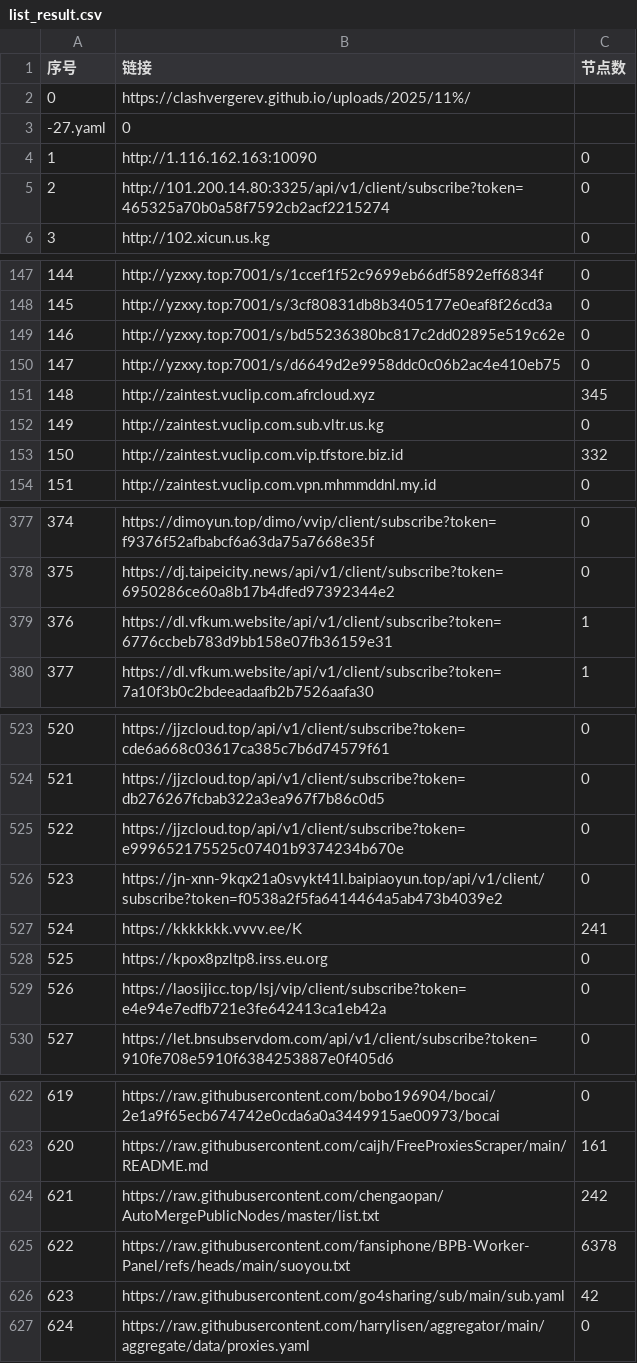
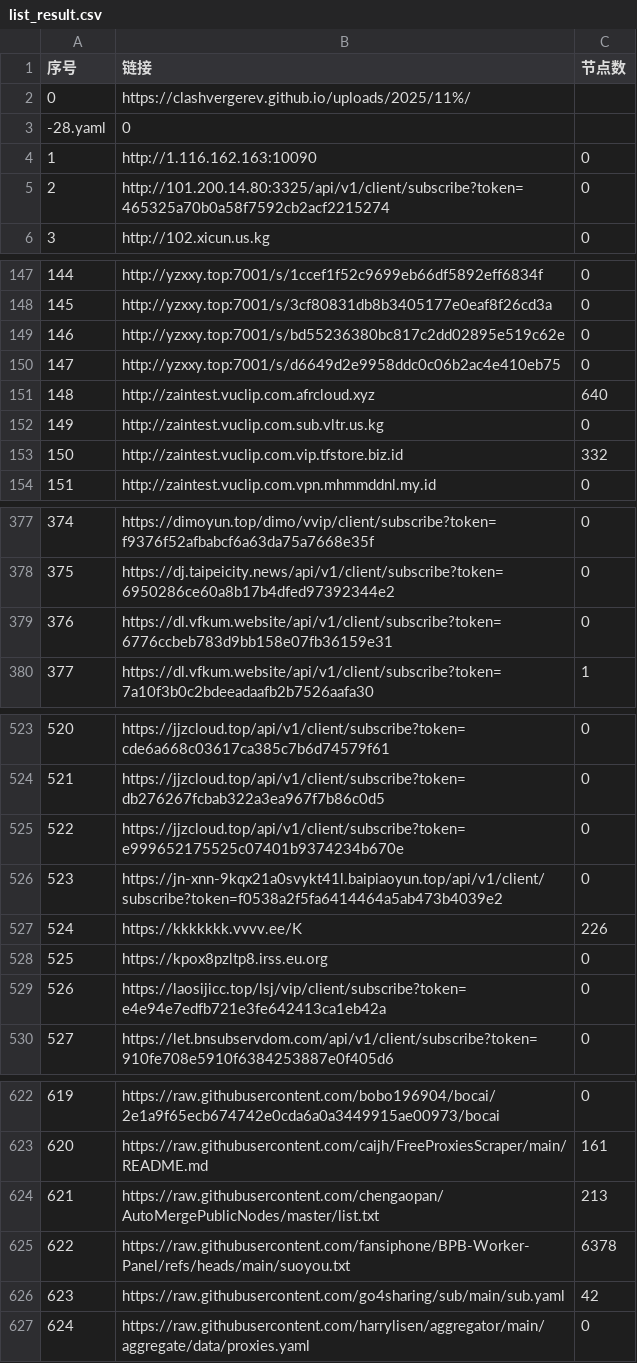
Before and after one commit to nariahlamb/NoMoreWalls, a CSV file: list_result.csv, drawn as a sheet; only a part is shown, gaps mark what is left out; the diff covers the shown part only.

```diff
--- a/list_result.csv
+++ b/list_result.csv
@@ -2,3 +2,3 @@
 0,https://clashvergerev.github.io/uploads/2025/11%/
--27.yaml,0
+-28.yaml,0
 1,http://1.116.162.163:10090,0
@@ -150,3 +150,3 @@
 147,http://yzxxy.top:7001/s/d6649d2e9958ddc0c06b2ac4e410eb75,0
-148,http://zaintest.vuclip.com.afrcloud.xyz,345
+148,http://zaintest.vuclip.com.afrcloud.xyz,640
 149,http://zaintest.vuclip.com.sub.vltr.us.kg,0
@@ -378,3 +378,3 @@
 375,https://dj.taipeicity.news/api/v1/client/subscribe?token=6950286ce60a8b17b4dfed97392344e2,0
-376,https://dl.vfkum.website/api/v1/client/subscribe?token=6776ccbeb783d9bb158e07fb36159e31,1
+376,https://dl.vfkum.website/api/v1/client/subscribe?token=6776ccbeb783d9bb158e07fb36159e31,0
 377,https://dl.vfkum.website/api/v1/client/subscribe?token=7a10f3b0c2bdeeadaafb2b7526aafa30,1
@@ -526,3 +526,3 @@
 523,https://jn-xnn-9kqx21a0svykt41l.baipiaoyun.top/api/v1/client/subscribe?token=f0538a2f5fa6414464a5ab473b4039e2,0
-524,https://kkkkkkk.vvvv.ee/K,241
+524,https://kkkkkkk.vvvv.ee/K,226
 525,https://kpox8pzltp8.irss.eu.org,0
@@ -623,3 +623,3 @@
 620,https://raw.githubusercontent.com/caijh/FreeProxiesScraper/main/README.md,161
-621,https://raw.githubusercontent.com/chengaopan/AutoMergePublicNodes/master/list.txt,242
+621,https://raw.githubusercontent.com/chengaopan/AutoMergePublicNodes/master/list.txt,213
 622,https://raw.githubusercontent.com/fansiphone/BPB-Worker-Panel/refs/heads/main/suoyou.txt,6378
```
Also changed, not shown: 24 edited cells elsewhere in this file, 43 other files.
